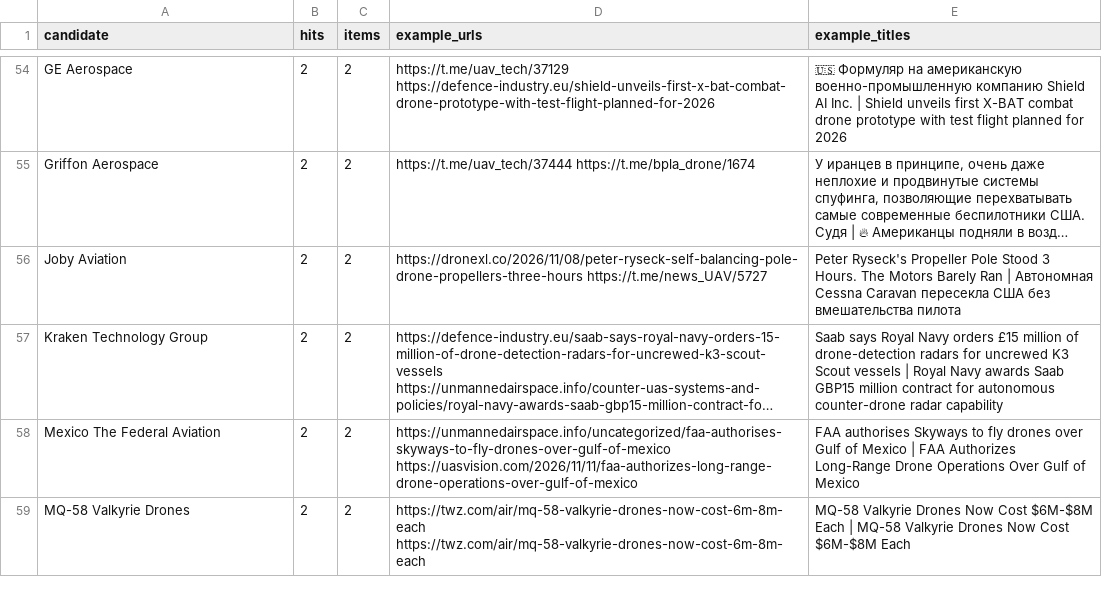
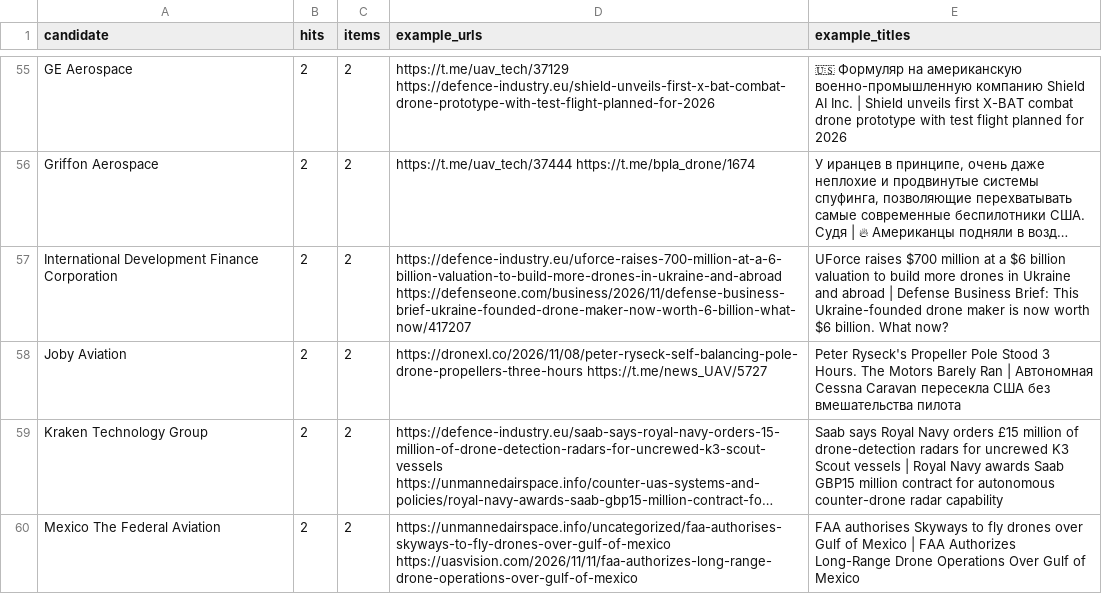
Before and after one commit to SKB-BY/cbr-news-materials, a CSV file: data/mention_gap.csv, drawn as a sheet; only a part is shown, gaps mark what is left out; the shorter side is filled out with more unchanged rows; long unchanged cells end in …; the diff covers the shown part only; the diff names each change by its address in the sheet, - before the commit and + after, or states it on an @@ line.

```diff
--- a/data/mention_gap.csv
+++ b/data/mention_gap.csv
+row 57: International Development Finance Corporation | 2 | 2 | https://defence-industry.eu/uforce-raises-700-million-at-a-6-billion-valuation-to-build-more-drones-in-ukraine-and-abroad https://defenseone.com/business/2026/11/defense-business-brief-ukraine-founded-drone-maker-now-worth-6-billion-what-now/417207 | UForce raises $700 million at a $6 billion valuation to build more drones in Ukraine and abroad | Defense Business Brief: This Ukraine-founded drone maker is now worth $6 billion. What now?
```
Also changed, not shown: 7 added rows and 4 removed rows elsewhere in this file, 7 other files.
